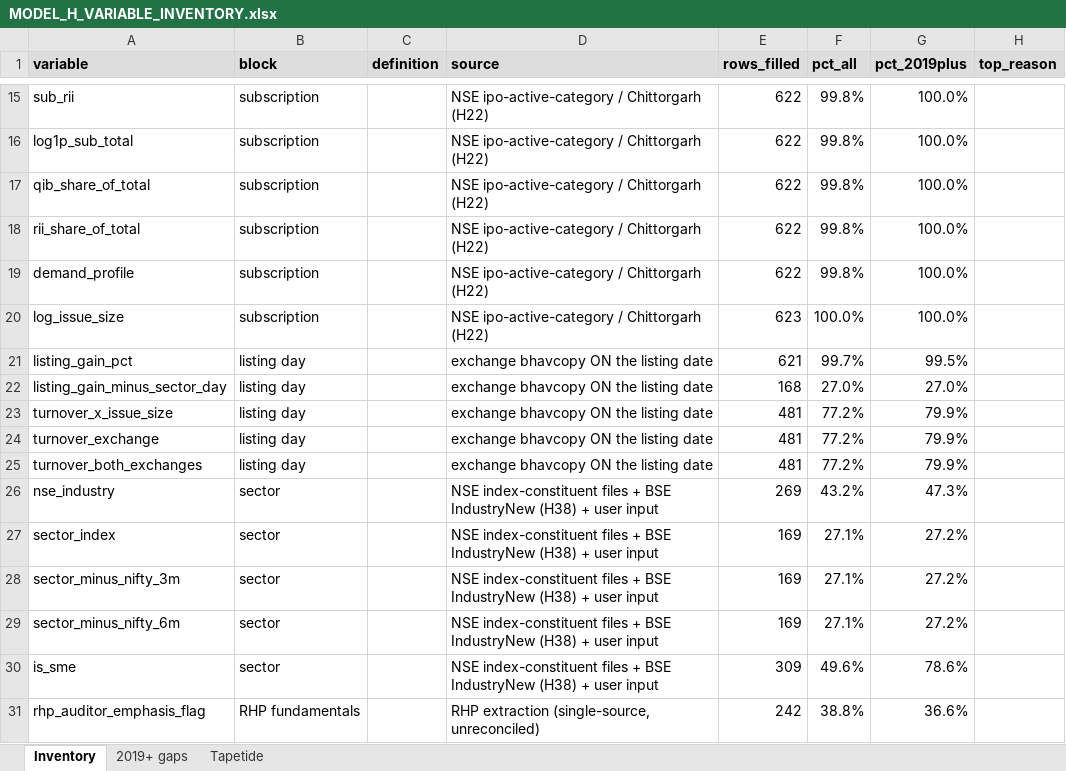
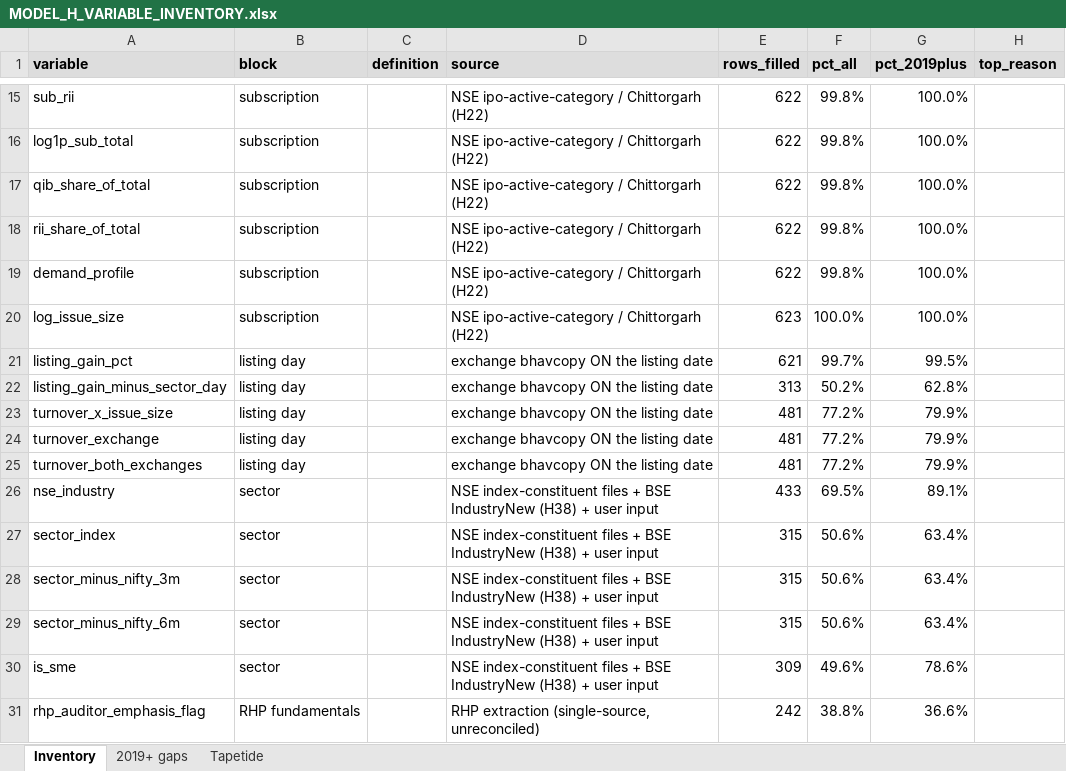
Before and after one commit to AshishKohar1/ipo-agent, an Excel workbook: reports/MODEL_H_VARIABLE_INVENTORY.xlsx, sheet Inventory, drawn as a sheet; only a part is shown, gaps mark what is left out; values as stored, in another font and other column widths than the file's, no borders; the diff names each change by its address in the sheet, - before the commit and + after, or states it on an @@ line.

```diff
--- a/reports/MODEL_H_VARIABLE_INVENTORY.xlsx (sheet Inventory)
+++ b/reports/MODEL_H_VARIABLE_INVENTORY.xlsx (sheet Inventory)
-E22 (rows_filled): 168
+E22 (rows_filled): 313
-F22 (pct_all): 27.0%
+F22 (pct_all): 50.2%
-G22 (pct_2019plus): 27.0%
+G22 (pct_2019plus): 62.8%
-E26 (rows_filled): 269
+E26 (rows_filled): 433
-F26 (pct_all): 43.2%
+F26 (pct_all): 69.5%
-G26 (pct_2019plus): 47.3%
+G26 (pct_2019plus): 89.1%
-E27:E29 (rows_filled): 169
+E27:E29 (rows_filled): 315
-F27:F29 (pct_all): 27.1%
+F27:F29 (pct_all): 50.6%
-G27:G29 (pct_2019plus): 27.2%
+G27:G29 (pct_2019plus): 63.4%
```
Also changed, not shown: sheet 2019+ gaps, 3 other files.
